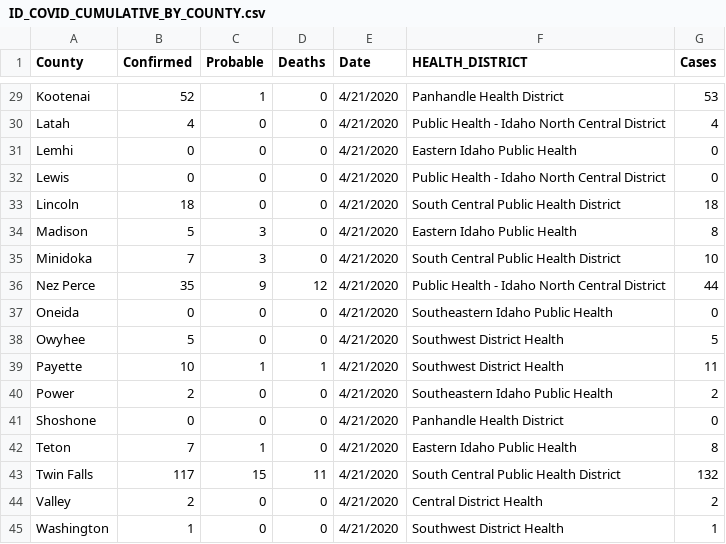
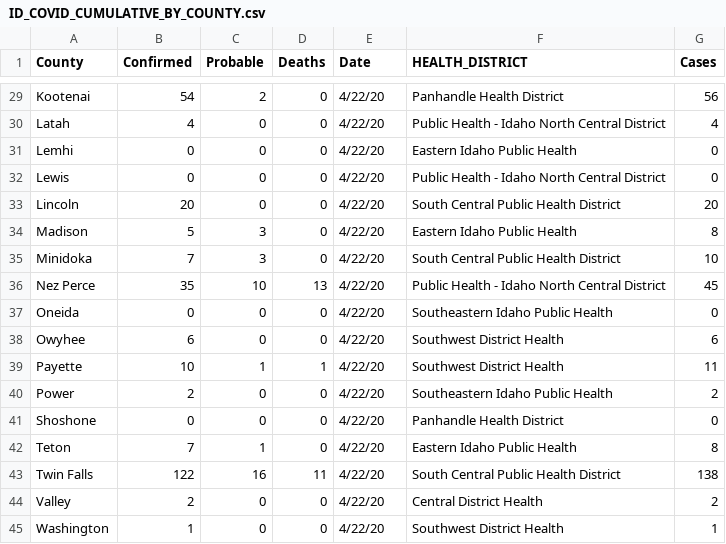
Before and after one commit to Boise-State-HCRI/Idaho_COVID-19, a CSV file: ID_COVID_CUMULATIVE_BY_COUNTY.csv, drawn as a sheet; only a part is shown, gaps mark what is left out; the diff covers the shown part only; the diff names each change by its address in the sheet, - before the commit and + after, or states it on an @@ line.

```diff
--- a/ID_COVID_CUMULATIVE_BY_COUNTY.csv
+++ b/ID_COVID_CUMULATIVE_BY_COUNTY.csv
-B29 (Confirmed): 52
+B29 (Confirmed): 54
-C29 (Probable): 1
+C29 (Probable): 2
-E29:E45 (Date): 4/21/2020
+E29:E45 (Date): 4/22/20
-G29 (Cases): 53
+G29 (Cases): 56
-B33 (Confirmed): 18
+B33 (Confirmed): 20
-G33 (Cases): 18
+G33 (Cases): 20
-C36 (Probable): 9
+C36 (Probable): 10
-D36 (Deaths): 12
+D36 (Deaths): 13
-G36 (Cases): 44
+G36 (Cases): 45
-B38 (Confirmed): 5
+B38 (Confirmed): 6
-G38 (Cases): 5
+G38 (Cases): 6
-B43 (Confirmed): 117
+B43 (Confirmed): 122
-C43 (Probable): 15
+C43 (Probable): 16
-G43 (Cases): 132
+G43 (Cases): 138
```
Also changed, not shown: 40 edited cells elsewhere in this file, ID_COVID_CUMULATIVE_BY_DATE.csv, ID_COVID_DAILY_COUNT.csv, 8 other files.
